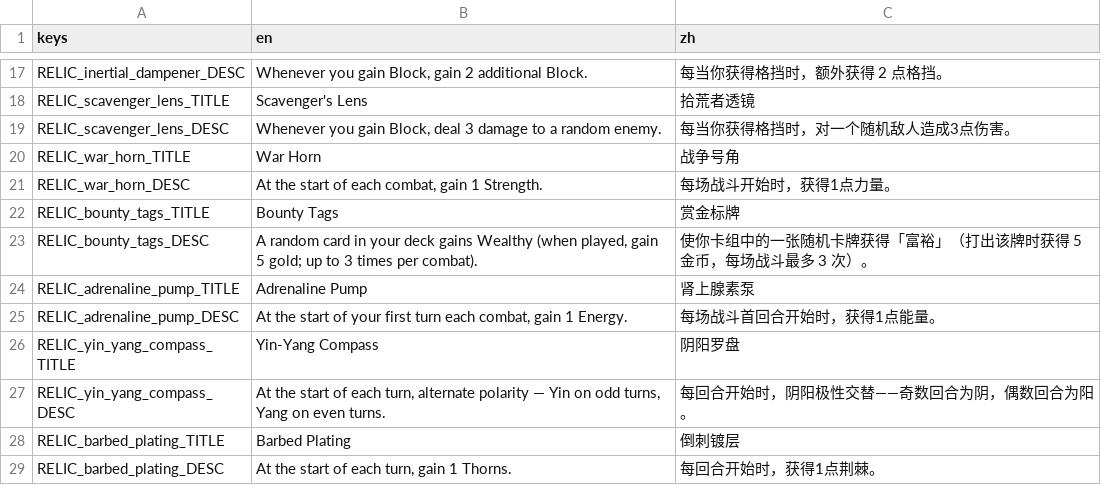
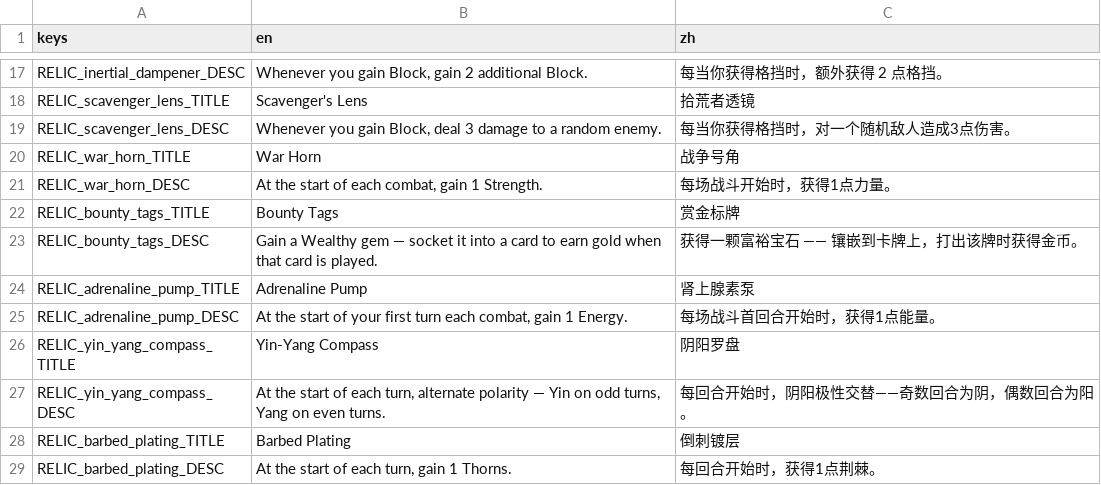
Before and after one commit to Jelly13124/Cardgame, a CSV file: assets/translations/content_relics.csv, drawn as a sheet; only a part is shown, gaps mark what is left out.

```diff
--- a/assets/translations/content_relics.csv
+++ b/assets/translations/content_relics.csv
@@ -22,3 +22,3 @@ RELIC_war_horn_DESC,"At the start of each combat, gain 1 Strength.",每场战斗
 RELIC_bounty_tags_TITLE,Bounty Tags,赏金标牌
-RELIC_bounty_tags_DESC,"A random card in your deck gains Wealthy (when played, gain 5 gold; up to 3 times per combat).",使你卡组中的一张随机卡牌获得「富裕」（打出该牌时获得 5 金币，每场战斗最多 3 次）。
+RELIC_bounty_tags_DESC,Gain a Wealthy gem — socket it into a card to earn gold when that card is played.,获得一颗富裕宝石 —— 镶嵌到卡牌上，打出该牌时获得金币。
 RELIC_adrenaline_pump_TITLE,Adrenaline Pump,肾上腺素泵
```
Also changed, not shown: assets/translations/ui_loot.csv, 4 other files.
